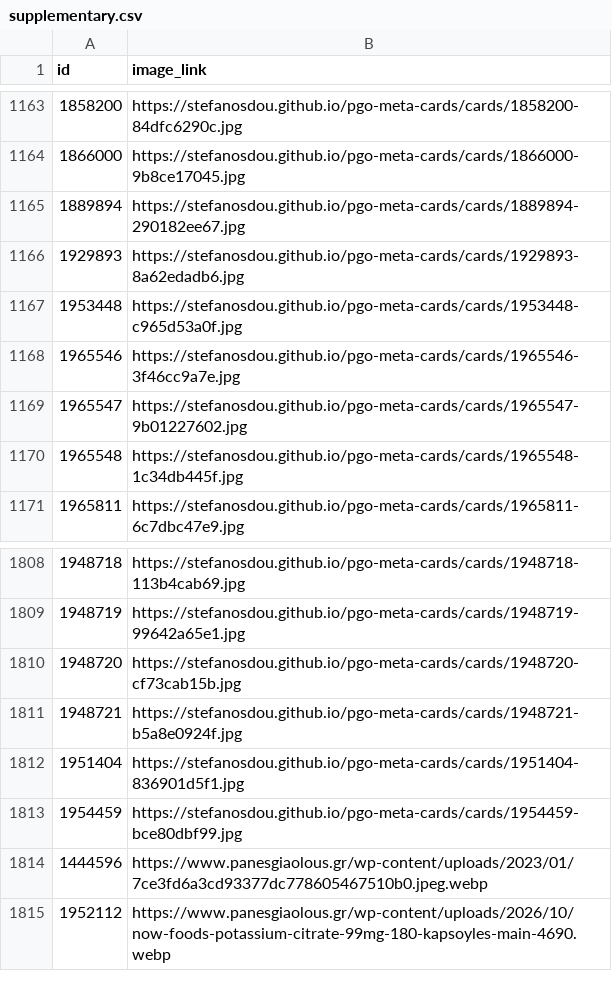
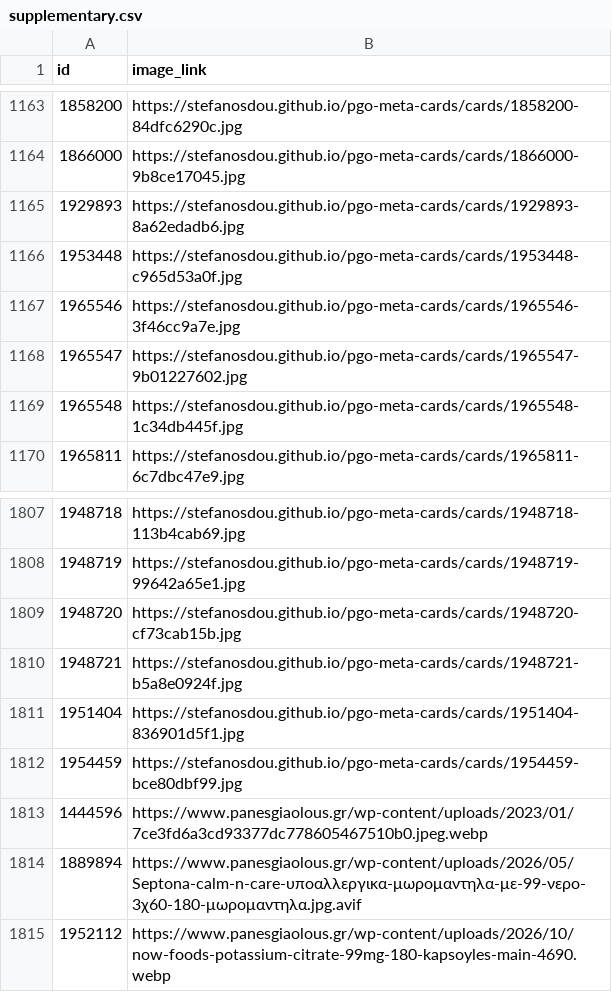
Before and after one commit to stefanosdou/pgo-meta-cards, a CSV file: feed/supplementary.csv, drawn as a sheet; only a part is shown, gaps mark what is left out.

Commit message:
cards: hourly build

```diff
--- a/feed/supplementary.csv
+++ b/feed/supplementary.csv
@@ -1164,3 +1164,2 @@ id,image_link
 1866000,https://stefanosdou.github.io/pgo-meta-cards/cards/1866000-9b8ce17045.jpg
-1889894,https://stefanosdou.github.io/pgo-meta-cards/cards/1889894-290182ee67.jpg
 1929893,https://stefanosdou.github.io/pgo-meta-cards/cards/1929893-8a62edadb6.jpg
@@ -1814,2 +1813,3 @@ id,image_link
 1444596,https://www.panesgiaolous.gr/wp-content/uploads/2023/01/7ce3fd6a3cd93377dc778605467510b0.jpeg.webp
+1889894,https://www.panesgiaolous.gr/wp-content/uploads/2026/05/Septona-calm-n-care-υποαλλεργικα-μωρομαντηλα-με-99-νερο-3χ60-180-μωρομαντηλα.jpg.avif
 1952112,https://www.panesgiaolous.gr/wp-content/uploads/2026/10/now-foods-potassium-citrate-99mg-180-kapsoyles-main-4690.webp
```
Also changed, not shown: 2 other files.
